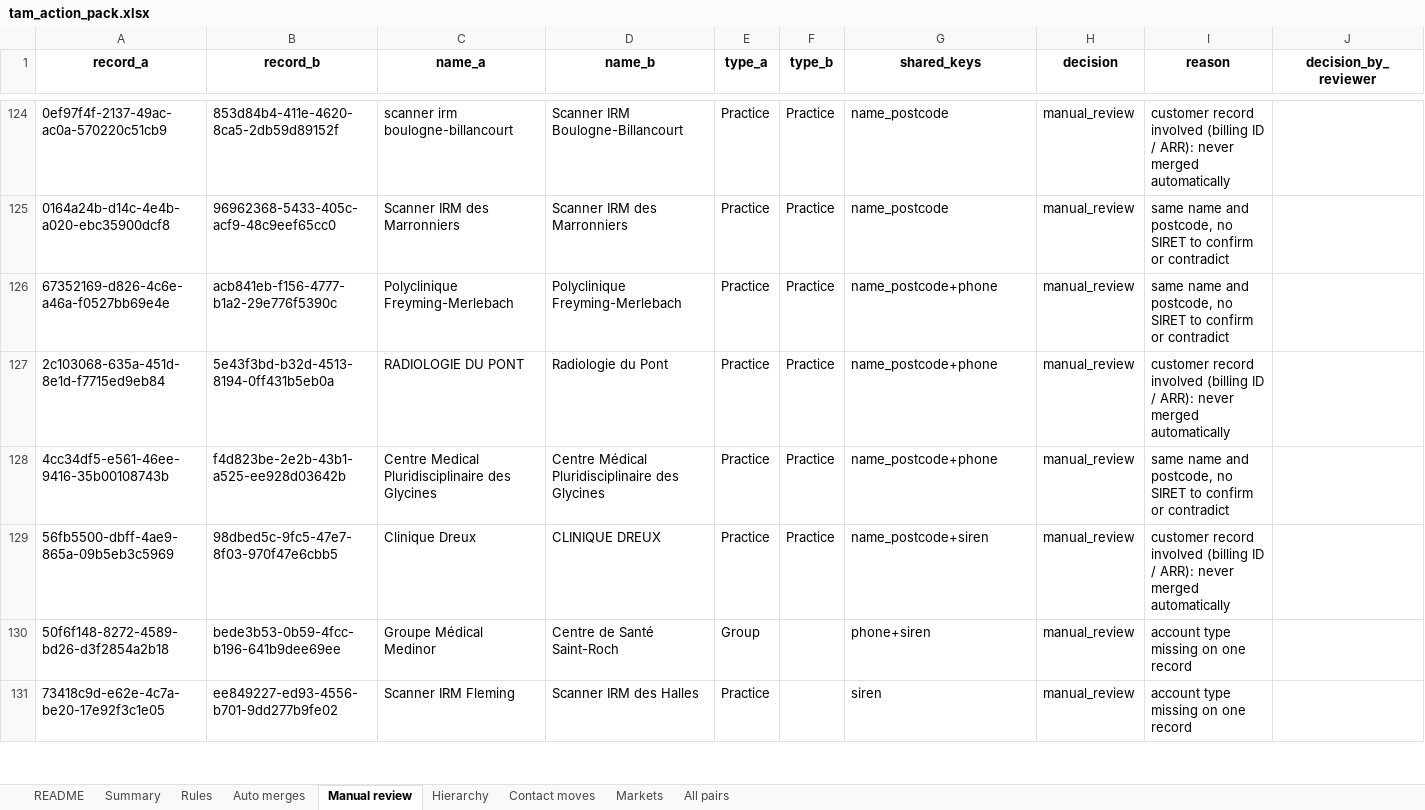
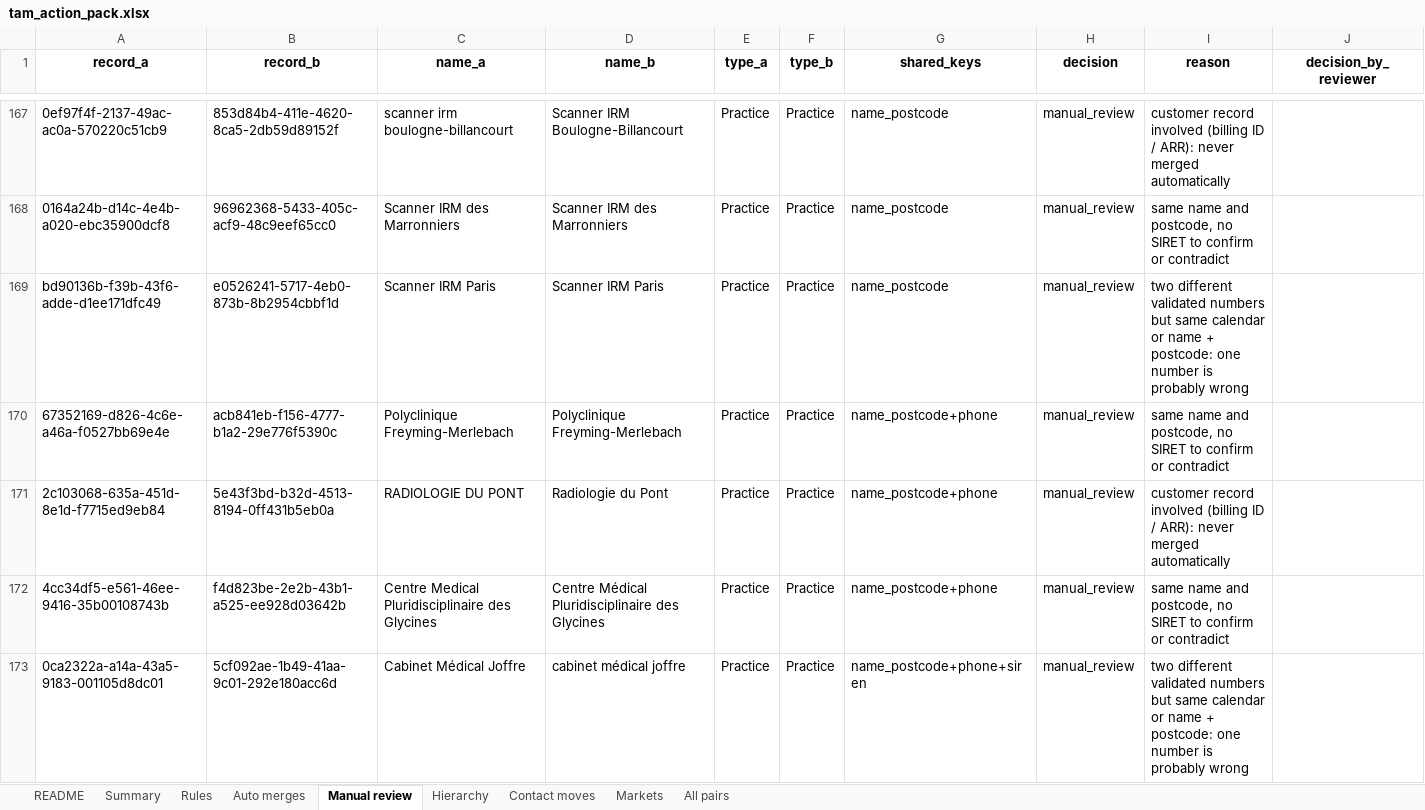
Before and after one commit to olivveee/vocca-revops-case, an Excel workbook: web/data/tam_action_pack.xlsx, sheet Manual review, drawn as a sheet; only a part is shown, gaps mark what is left out; the shorter side is filled out with more unchanged rows; values as stored, in another font and other column widths than the file's, no borders; the diff covers the shown part only; the diff names each change by its address in the sheet, - before the commit and + after, or states it on an @@ line.

```diff
--- a/web/data/tam_action_pack.xlsx (sheet Manual review)
+++ b/web/data/tam_action_pack.xlsx (sheet Manual review)
+row 169: bd90136b-f39b-43f6-adde-d1ee171dfc49 | e0526241-5717-4eb0-873b-8b2954cbbf1d | Scanner IRM Paris | Scanner IRM Paris | Practice | Practice | name_postcode | manual_review | two different validated numbers but same calendar or name + postcode: one number is probably wrong
+row 173: 0ca2322a-a14a-43a5-9183-001105d8dc01 | 5cf092ae-1b49-41aa-9c01-292e180acc6d | Cabinet Médical Joffre | cabinet médical joffre | Practice | Practice | name_postcode+phone+siren | manual_review | two different validated numbers but same calendar or name + postcode: one number is probably wrong
```
Also changed, not shown: 73 added rows elsewhere in this sheet, sheet All pairs, sheet Rules, sheet Summary, 10 other files.
